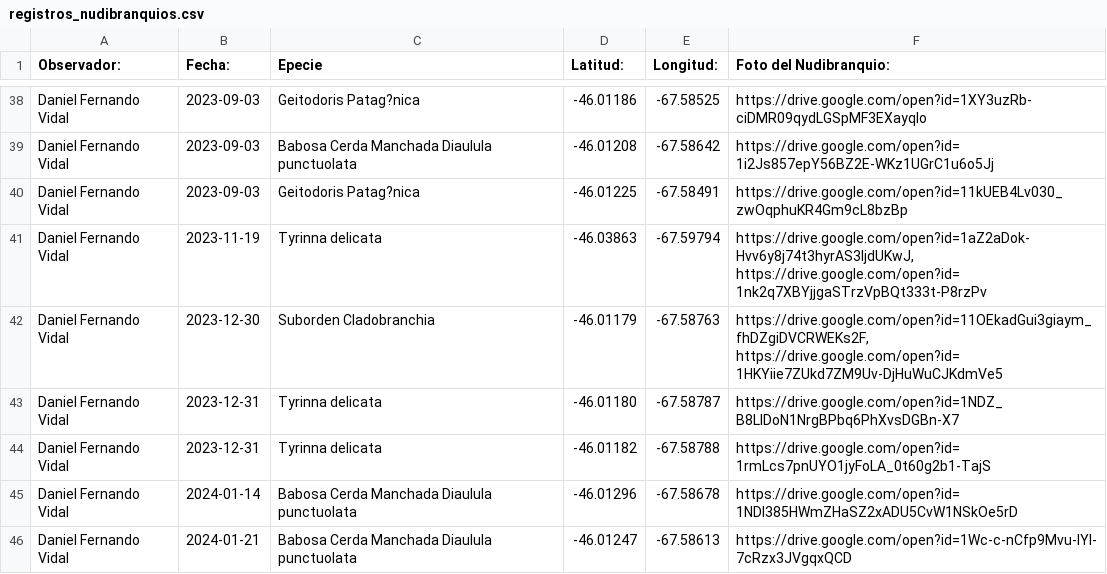
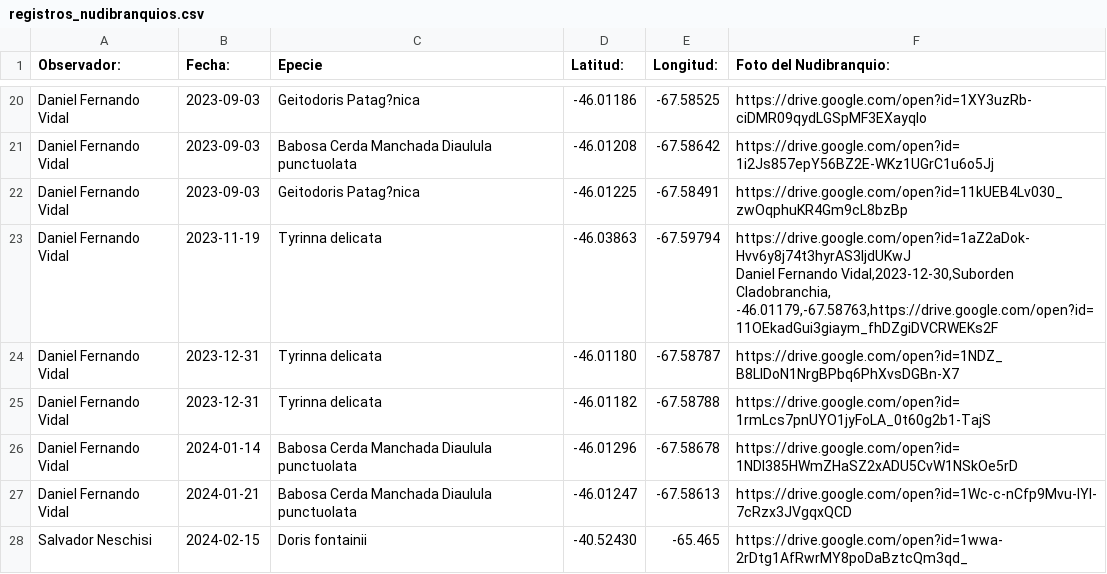
Before and after one commit to NudiArg/MapaNudiArg, a CSV file: registros_nudibranquios.csv, drawn as a sheet; only a part is shown, gaps mark what is left out; the shorter side is filled out with more unchanged rows; the diff covers the shown part only.

Commit message:
Update registros_nudibranquios.csv

```diff
--- a/registros_nudibranquios.csv
+++ b/registros_nudibranquios.csv
@@ -40,4 +40,4 @@ Daniel Fernando Vidal,2023-09-03,Babosa Cerda Manchada Diaulula punctuolata,-46.
 Daniel Fernando Vidal,2023-09-03,Geitodoris Patag?nica ,-46.01225,-67.58491,https://drive.google.com/open?id=11kUEB4Lv030_zwOqphuKR4Gm9cL8bzBp
-Daniel Fernando Vidal,2023-11-19,Tyrinna delicata,-46.03863,-67.59794,"https://drive.google.com/open?id=1aZ2aDok-Hvv6y8j74t3hyrAS3IjdUKwJ, https://drive.google.com/open?id=1nk2q7XBYjjgaSTrzVpBQt333t-P8rzPv"
-Daniel Fernando Vidal,2023-12-30,Suborden Cladobranchia, -46.01179,-67.58763,"https://drive.google.com/open?id=11OEkadGui3giaym_fhDZgiDVCRWEKs2F, https://drive.google.com/open?id=1HKYiie7ZUkd7ZM9Uv-DjHuWuCJKdmVe5"
+Daniel Fernando Vidal,2023-11-19,Tyrinna delicata,-46.03863,-67.59794,"https://drive.google.com/open?id=1aZ2aDok-Hvv6y8j74t3hyrAS3IjdUKwJ
+Daniel Fernando Vidal,2023-12-30,Suborden Cladobranchia, -46.01179,-67.58763,"https://drive.google.com/open?id=11OEkadGui3giaym_fhDZgiDVCRWEKs2F
 Daniel Fernando Vidal,2023-12-31,Tyrinna delicata,-46.01180,-67.58787,https://drive.google.com/open?id=1NDZ_B8LlDoN1NrgBPbq6PhXvsDGBn-X7
```
Also changed, not shown: 18 removed rows and 4 edited cells elsewhere in this file.
